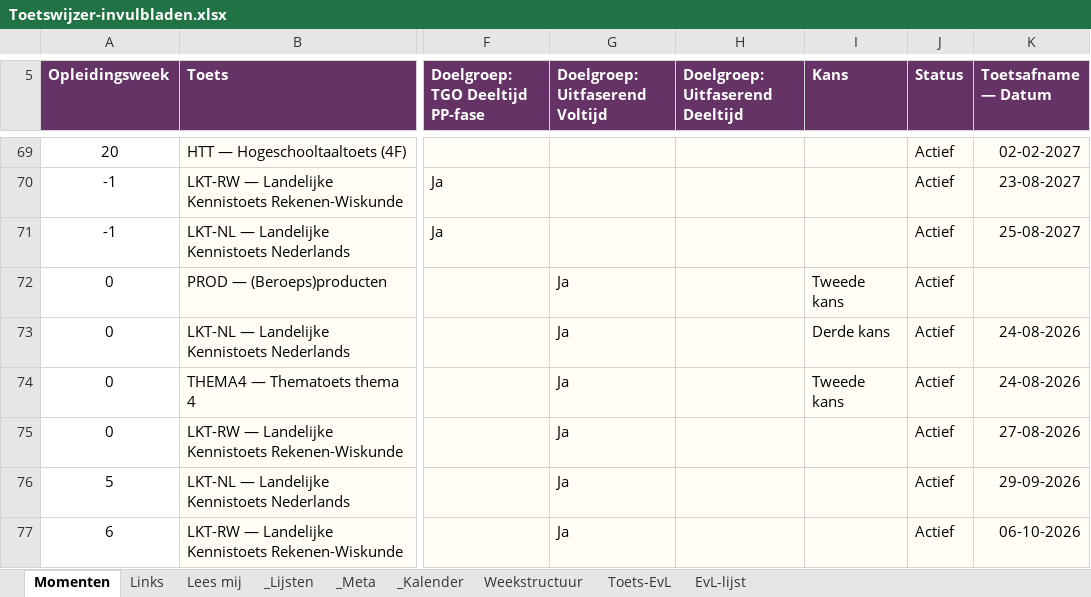
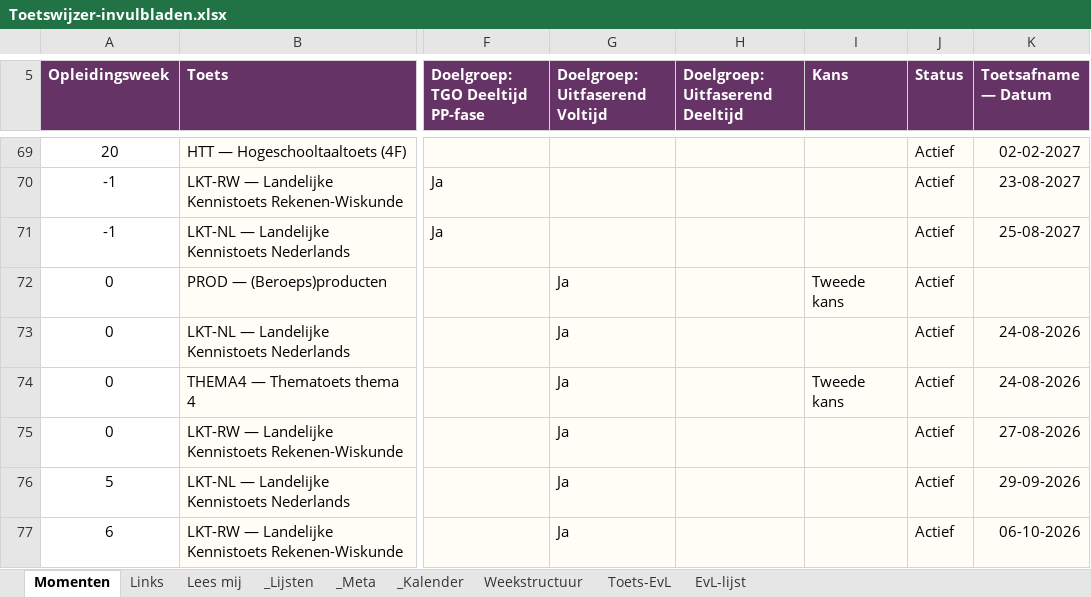
Before and after one commit to CorneelBakkes/Toetswijzer-v2.1, an Excel workbook: Toetswijzer-invulbladen.xlsx, sheet Momenten, drawn as a sheet; only a part is shown, gaps mark what is left out; values as stored, in another font and other column widths than the file's, no borders; the diff names each change by its address in the sheet, - before the commit and + after, or states it on an @@ line.

```diff
--- a/Toetswijzer-invulbladen.xlsx (sheet Momenten)
+++ b/Toetswijzer-invulbladen.xlsx (sheet Momenten)
-I73 (Kans): Derde kans
+I73 (Kans): (empty)
```
Also changed, not shown: 1 other file.
